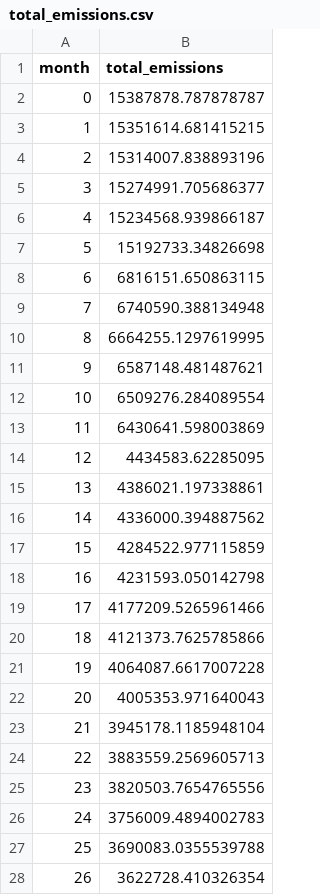
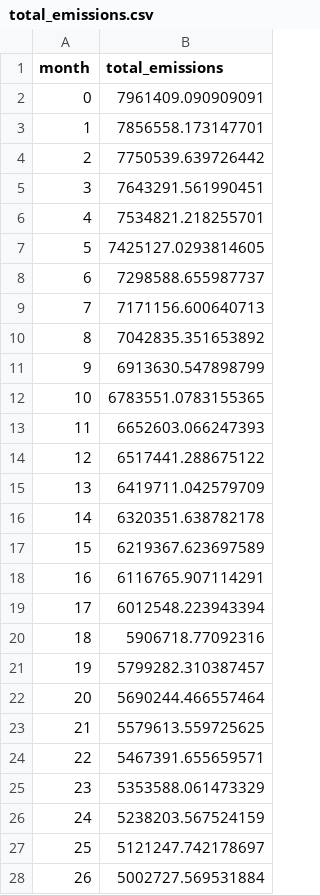
Before and after one commit to CELtd/bitrobot_emissions, a CSV file: total_emissions.csv, drawn as a sheet; only a part is shown; the diff covers the shown part only.

```diff
--- a/total_emissions.csv
+++ b/total_emissions.csv
@@ -1,28 +1,28 @@
 month,total_emissions
-0,15387878.787878787
-1,15351614.681415215
-2,15314007.838893196
-3,15274991.705686377
-4,15234568.939866187
-5,15192733.34826698
-6,6816151.650863115
-7,6740590.388134948
-8,6664255.1297619995
-9,6587148.481487621
-10,6509276.284089554
-11,6430641.598003869
-12,4434583.62285095
-13,4386021.197338861
-14,4336000.394887562
-15,4284522.977115859
-16,4231593.050142798
-17,4177209.5265961466
-18,4121373.7625785866
-19,4064087.6617007228
-20,4005353.971640043
-21,3945178.1185948104
-22,3883559.2569605713
-23,3820503.7654765556
-24,3756009.4894002783
-25,3690083.0355539788
-26,3622728.410326354
+0,7961409.090909091
+1,7856558.173147701
+2,7750539.639726442
+3,7643291.561990451
+4,7534821.218255701
+5,7425127.0293814605
+6,7298588.655987737
+7,7171156.600640713
+8,7042835.351653892
+9,6913630.547898799
+10,6783551.0783155365
+11,6652603.066247393
+12,6517441.288675122
+13,6419711.042579709
+14,6320351.638782178
+15,6219367.623697589
+16,6116765.907114291
+17,6012548.223943394
+18,5906718.77092316
+19,5799282.310387457
+20,5690244.466557464
+21,5579613.559725625
+22,5467391.655659571
+23,5353588.061473329
+24,5238203.567524159
+25,5121247.742178697
+26,5002727.569531884
```
Also changed, not shown: 68 edited cells elsewhere in this file, base_emissions.csv, 3 other files.
